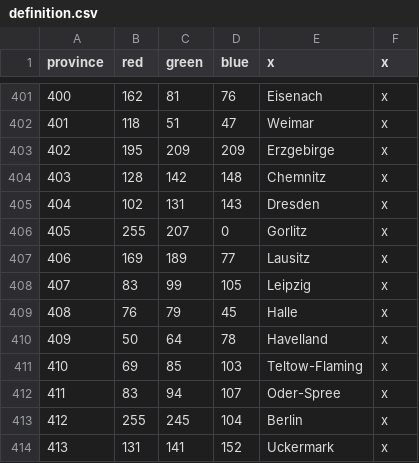
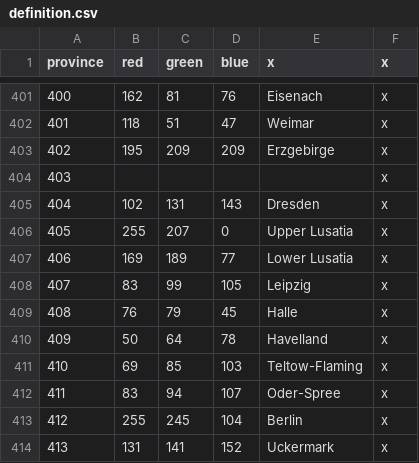
Before and after one commit to klorpa/After-The-End-Eurasia, a CSV file: ATE_Eurasia/map/definition.csv, drawn as a sheet; only a part is shown, gaps mark what is left out.

```diff
--- a/ATE_Eurasia/map/definition.csv
+++ b/ATE_Eurasia/map/definition.csv
@@ -403,6 +403,6 @@ province;red;green;blue;x;x
 402;195;209;209;Erzgebirge;x
-403;128;142;148;Chemnitz;x
+403;;;;;x
 404;102;131;143;Dresden;x
-405;255;207;0;Gorlitz;x
-406;169;189;77;Lausitz;x
+405;255;207;0;Upper Lusatia;x
+406;169;189;77;Lower Lusatia;x
 407;83;99;105;Leipzig;x
```
Also changed, not shown: ATE_Eurasia/localisation/000_Title_names.csv, ATE_Eurasia/localisation/000_provinces.csv, 24 other files.
